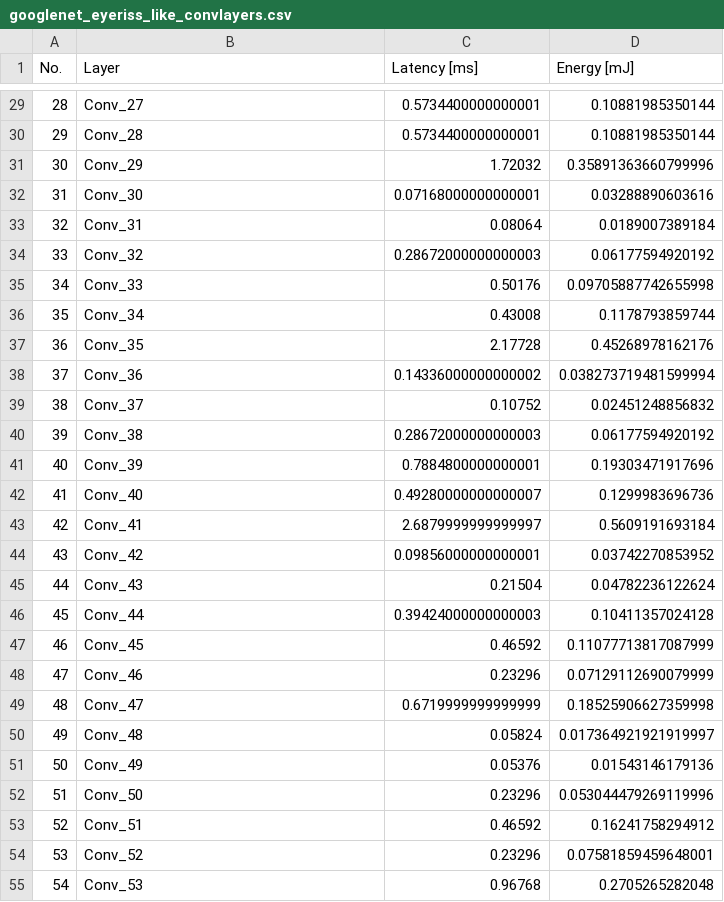
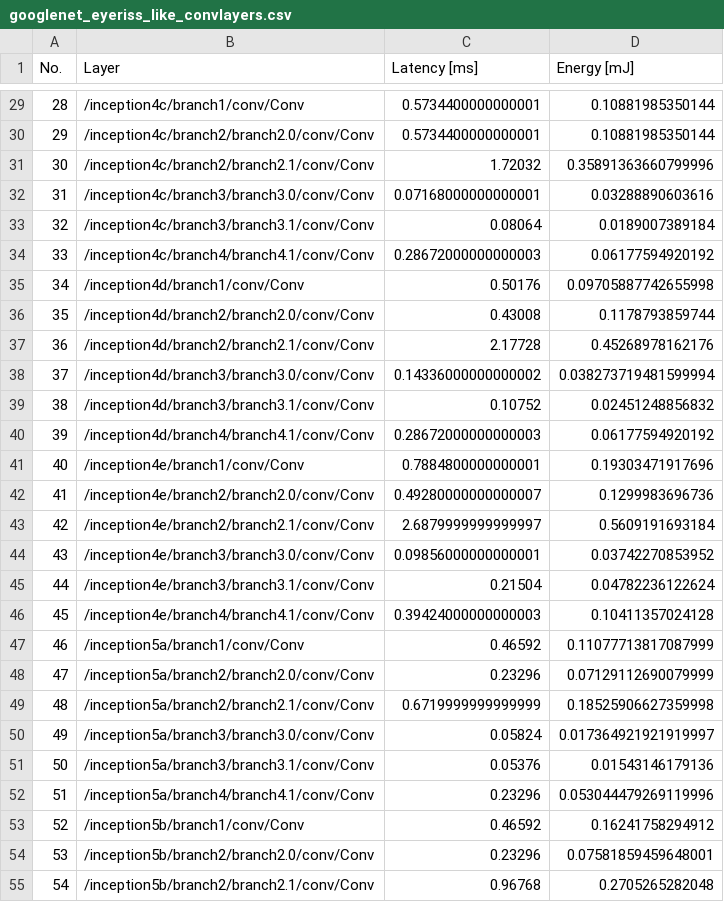
Before and after one commit to itiv-kit/cnn-parted, a CSV file: examples/results/googlenet_eyeriss_like_convlayers.csv, drawn as a sheet; only a part is shown, gaps mark what is left out; the diff covers the shown part only.

```diff
--- a/examples/results/googlenet_eyeriss_like_convlayers.csv
+++ b/examples/results/googlenet_eyeriss_like_convlayers.csv
@@ -29,27 +29,27 @@ No.;Layer;Latency [ms];Energy [mJ]
-28;Conv_27;0.5734400000000001;0.10881985350144
-29;Conv_28;0.5734400000000001;0.10881985350144
-30;Conv_29;1.72032;0.35891363660799996
-31;Conv_30;0.07168000000000001;0.03288890603616
-32;Conv_31;0.08064;0.0189007389184
-33;Conv_32;0.28672000000000003;0.06177594920192
-34;Conv_33;0.50176;0.09705887742655998
-35;Conv_34;0.43008;0.1178793859744
-36;Conv_35;2.17728;0.45268978162176
-37;Conv_36;0.14336000000000002;0.038273719481599994
-38;Conv_37;0.10752;0.02451248856832
-39;Conv_38;0.28672000000000003;0.06177594920192
-40;Conv_39;0.7884800000000001;0.19303471917696
-41;Conv_40;0.49280000000000007;0.1299983696736
-42;Conv_41;2.6879999999999997;0.5609191693184
-43;Conv_42;0.09856000000000001;0.03742270853952
-44;Conv_43;0.21504;0.04782236122624
-45;Conv_44;0.39424000000000003;0.10411357024128
-46;Conv_45;0.46592;0.11077713817087999
-47;Conv_46;0.23296;0.07129112690079999
-48;Conv_47;0.6719999999999999;0.18525906627359998
-49;Conv_48;0.05824;0.017364921921919997
-50;Conv_49;0.05376;0.01543146179136
-51;Conv_50;0.23296;0.053044479269119996
-52;Conv_51;0.46592;0.16241758294912
-53;Conv_52;0.23296;0.07581859459648001
-54;Conv_53;0.96768;0.2705265282048
+28;/inception4c/branch1/conv/Conv;0.5734400000000001;0.10881985350144
+29;/inception4c/branch2/branch2.0/conv/Conv;0.5734400000000001;0.10881985350144
+30;/inception4c/branch2/branch2.1/conv/Conv;1.72032;0.35891363660799996
+31;/inception4c/branch3/branch3.0/conv/Conv;0.07168000000000001;0.03288890603616
+32;/inception4c/branch3/branch3.1/conv/Conv;0.08064;0.0189007389184
+33;/inception4c/branch4/branch4.1/conv/Conv;0.28672000000000003;0.06177594920192
+34;/inception4d/branch1/conv/Conv;0.50176;0.09705887742655998
+35;/inception4d/branch2/branch2.0/conv/Conv;0.43008;0.1178793859744
+36;/inception4d/branch2/branch2.1/conv/Conv;2.17728;0.45268978162176
+37;/inception4d/branch3/branch3.0/conv/Conv;0.14336000000000002;0.038273719481599994
+38;/inception4d/branch3/branch3.1/conv/Conv;0.10752;0.02451248856832
+39;/inception4d/branch4/branch4.1/conv/Conv;0.28672000000000003;0.06177594920192
+40;/inception4e/branch1/conv/Conv;0.7884800000000001;0.19303471917696
+41;/inception4e/branch2/branch2.0/conv/Conv;0.49280000000000007;0.1299983696736
+42;/inception4e/branch2/branch2.1/conv/Conv;2.6879999999999997;0.5609191693184
+43;/inception4e/branch3/branch3.0/conv/Conv;0.09856000000000001;0.03742270853952
+44;/inception4e/branch3/branch3.1/conv/Conv;0.21504;0.04782236122624
+45;/inception4e/branch4/branch4.1/conv/Conv;0.39424000000000003;0.10411357024128
+46;/inception5a/branch1/conv/Conv;0.46592;0.11077713817087999
+47;/inception5a/branch2/branch2.0/conv/Conv;0.23296;0.07129112690079999
+48;/inception5a/branch2/branch2.1/conv/Conv;0.6719999999999999;0.18525906627359998
+49;/inception5a/branch3/branch3.0/conv/Conv;0.05824;0.017364921921919997
+50;/inception5a/branch3/branch3.1/conv/Conv;0.05376;0.01543146179136
+51;/inception5a/branch4/branch4.1/conv/Conv;0.23296;0.053044479269119996
+52;/inception5b/branch1/conv/Conv;0.46592;0.16241758294912
+53;/inception5b/branch2/branch2.0/conv/Conv;0.23296;0.07581859459648001
+54;/inception5b/branch2/branch2.1/conv/Conv;0.96768;0.2705265282048
```
Also changed, not shown: 30 edited cells elsewhere in this file, examples/results/efficientnet_eyeriss_like_convlayers.csv, examples/results/efficientnet_simba_like_convlayers.csv, 39 other files.
